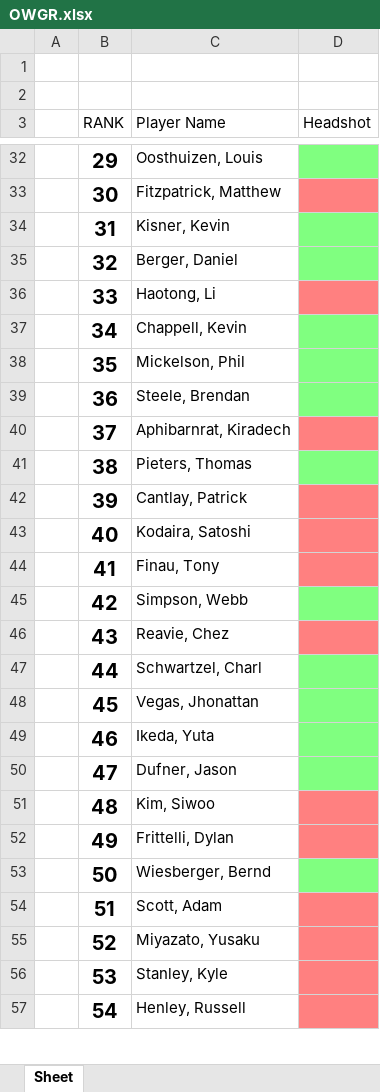
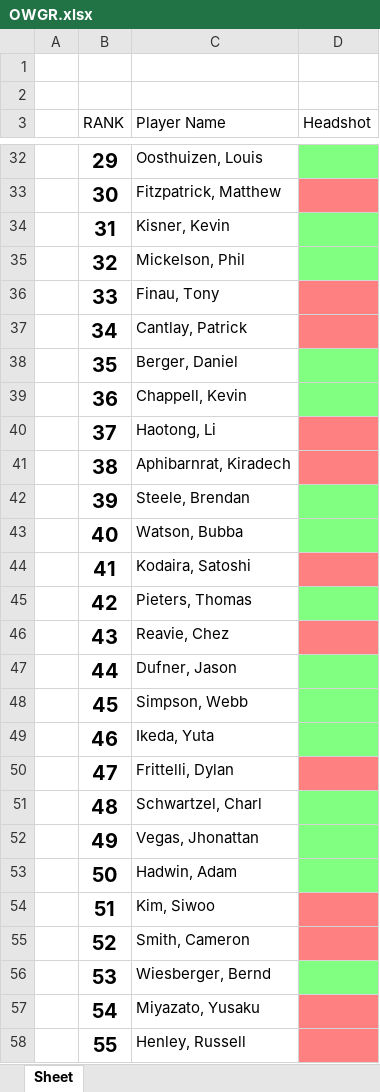
Before and after one commit to rjjanney/OWGR-Headshots, an Excel workbook: OWGR.xlsx, sheet Sheet, drawn as a sheet; only a part is shown, gaps mark what is left out; values as stored, in another font and other column widths than the file's, no borders; table styles not drawn; removed rows and columns are numbered as before the commit, all else as after; the diff covers the shown part only; the diff names each change by its address in the sheet, - before the commit and + after, or states it on an @@ line.

Commit message:
saves the list of all players into repository

```diff
--- a/OWGR.xlsx (sheet Sheet)
+++ b/OWGR.xlsx (sheet Sheet)
+row 35:  | 32 | Mickelson, Phil
+row 36:  | 33 | Finau, Tony
+row 37:  | 34 | Cantlay, Patrick
-B38 (RANK): 32
+B38 (RANK): 35
-row 36:  | 33 | Haotong, Li
-B39 (RANK): 34
+B39 (RANK): 36
-row 38:  | 35 | Mickelson, Phil
-row 39:  | 36 | Steele, Brendan
+row 40:  | 37 | Haotong, Li
-B41 (RANK): 37
+B41 (RANK): 38
-row 41:  | 38 | Pieters, Thomas
-C42 (Player Name): Cantlay, Patrick
+C42 (Player Name): Steele, Brendan
-D42 fill: #FF8080
+D42 fill: #80FF80
+row 43:  | 40 | Watson, Bubba
-B44 (RANK): 40
+B44 (RANK): 41
-row 44:  | 41 | Finau, Tony
-C45 (Player Name): Simpson, Webb
+C45 (Player Name): Pieters, Thomas
-C47 (Player Name): Schwartzel, Charl
+C47 (Player Name): Dufner, Jason
-C48 (Player Name): Vegas, Jhonattan
+C48 (Player Name): Simpson, Webb
-C50 (Player Name): Dufner, Jason
+C50 (Player Name): Frittelli, Dylan
-D50 fill: #80FF80
+D50 fill: #FF8080
+row 51:  | 48 | Schwartzel, Charl
+row 52:  | 49 | Vegas, Jhonattan
+row 53:  | 50 | Hadwin, Adam
-B54 (RANK): 48
+B54 (RANK): 51
-row 52:  | 49 | Frittelli, Dylan
+row 55:  | 52 | Smith, Cameron
-B56 (RANK): 50
+B56 (RANK): 53
-row 54:  | 51 | Scott, Adam
-B57 (RANK): 52
+B57 (RANK): 54
-row 56:  | 53 | Stanley, Kyle
-B58 (RANK): 54
+B58 (RANK): 55
```
Also changed, not shown: 22 added rows, 23 removed rows, 30 edited cells and cell formats elsewhere in this sheet, 1 other file.
